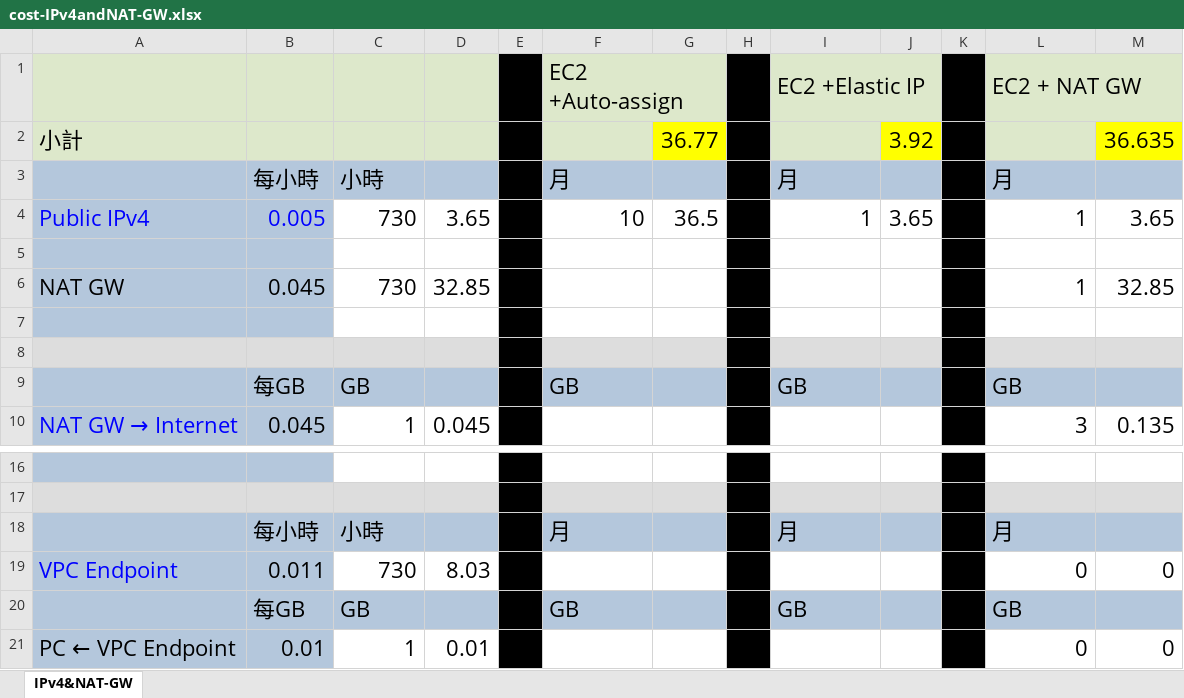
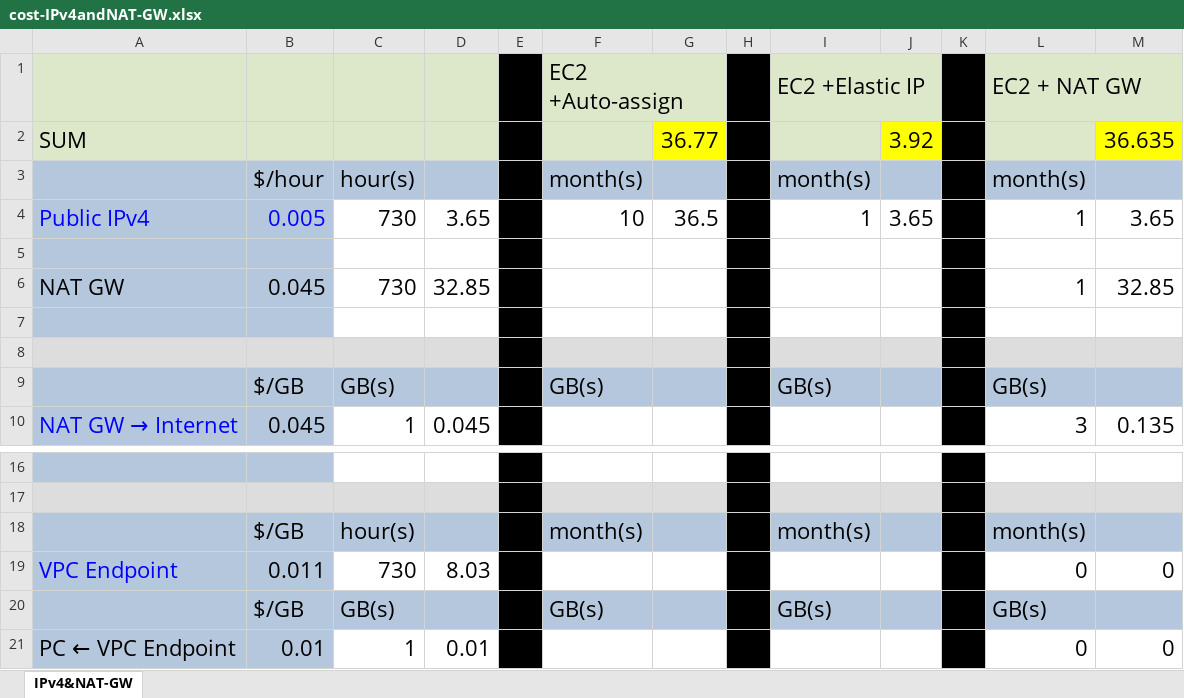
Before and after one commit to lankahsu520/HelperX, an Excel workbook: AWS/cost-IPv4andNAT-GW.xlsx, sheet IPv4&NAT-GW, drawn as a sheet; only a part is shown, gaps mark what is left out; values as stored, in another font and other column widths than the file's, no borders; removed rows and columns are numbered as before the commit, all else as after; the diff names each change by its address in the sheet, - before the commit and + after, or states it on an @@ line.

Commit message:
update helper_AmazonEC2.md, 4.2. Data Transfer

```diff
--- a/AWS/cost-IPv4andNAT-GW.xlsx (sheet IPv4&NAT-GW)
+++ b/AWS/cost-IPv4andNAT-GW.xlsx (sheet IPv4&NAT-GW)
-A2: 小計
+A2: SUM
-row 3:  | 每小時 | 小時 |  |  | 月 |  |  | 月 |  |  | 月
+row 3:  | $/hour | hour(s) |  |  | month(s) |  |  | month(s) |  |  | month(s)
-row 9:  | 每GB | GB |  |  | GB |  |  | GB |  |  | GB
+row 9:  | $/GB | GB(s) |  |  | GB(s) |  |  | GB(s) |  |  | GB(s)
-row 18:  | 每小時 | 小時 |  |  | 月 |  |  | 月 |  |  | 月
+row 18:  | $/GB | hour(s) |  |  | month(s) |  |  | month(s) |  |  | month(s)
-row 20:  | 每GB | GB |  |  | GB |  |  | GB |  |  | GB
+row 20:  | $/GB | GB(s) |  |  | GB(s) |  |  | GB(s) |  |  | GB(s)
```
Also changed, not shown: 2 other files.
